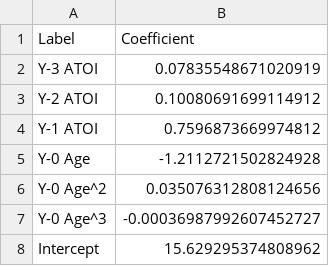
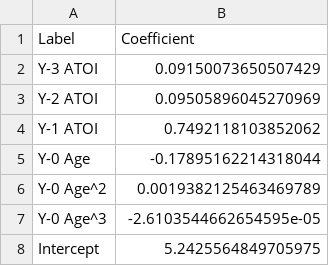
Before and after one commit to andrewderango/IceAnalytics, a CSV file: Sim Engine Data/Projection Models/atoi_model.csv, drawn as a sheet.

```diff
--- a/Sim Engine Data/Projection Models/atoi_model.csv
+++ b/Sim Engine Data/Projection Models/atoi_model.csv
@@ -1,8 +1,8 @@
 Label,Coefficient
-Y-3 ATOI,0.07835548671020919
-Y-2 ATOI,0.10080691699114912
-Y-1 ATOI,0.7596873669974812
-Y-0 Age,-1.2112721502824928
-Y-0 Age^2,0.035076312808124656
-Y-0 Age^3,-0.00036987992607452727
-Intercept,15.629295374808962
+Y-3 ATOI,0.09150073650507429
+Y-2 ATOI,0.09505896045270969
+Y-1 ATOI,0.7492118103852062
+Y-0 Age,-0.17895162214318044
+Y-0 Age^2,0.0019382125463469789
+Y-0 Age^3,-2.6103544662654595e-05
+Intercept,5.2425564849705975
```
Also changed, not shown: Sim Engine Data/Projections/Skaters/2025_skater_metaprojections.csv, 1 other file.
